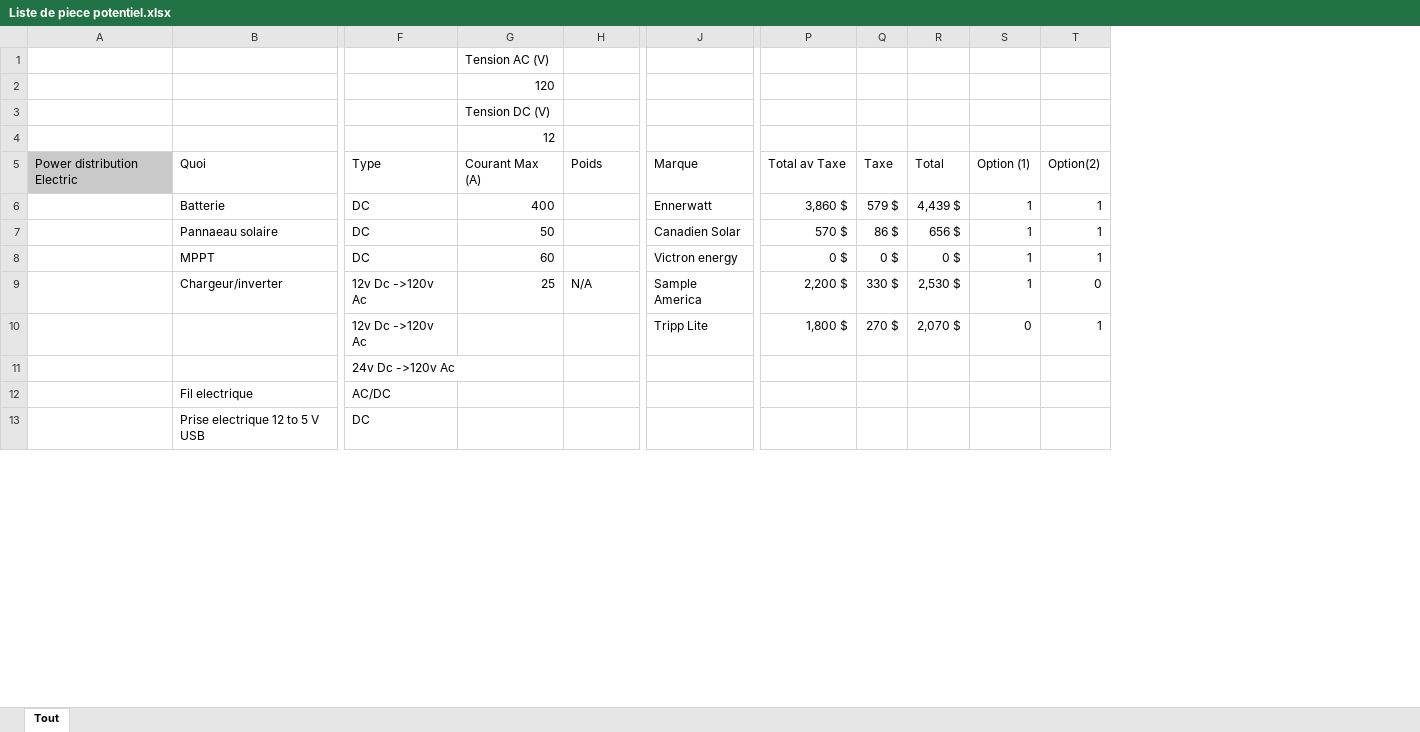
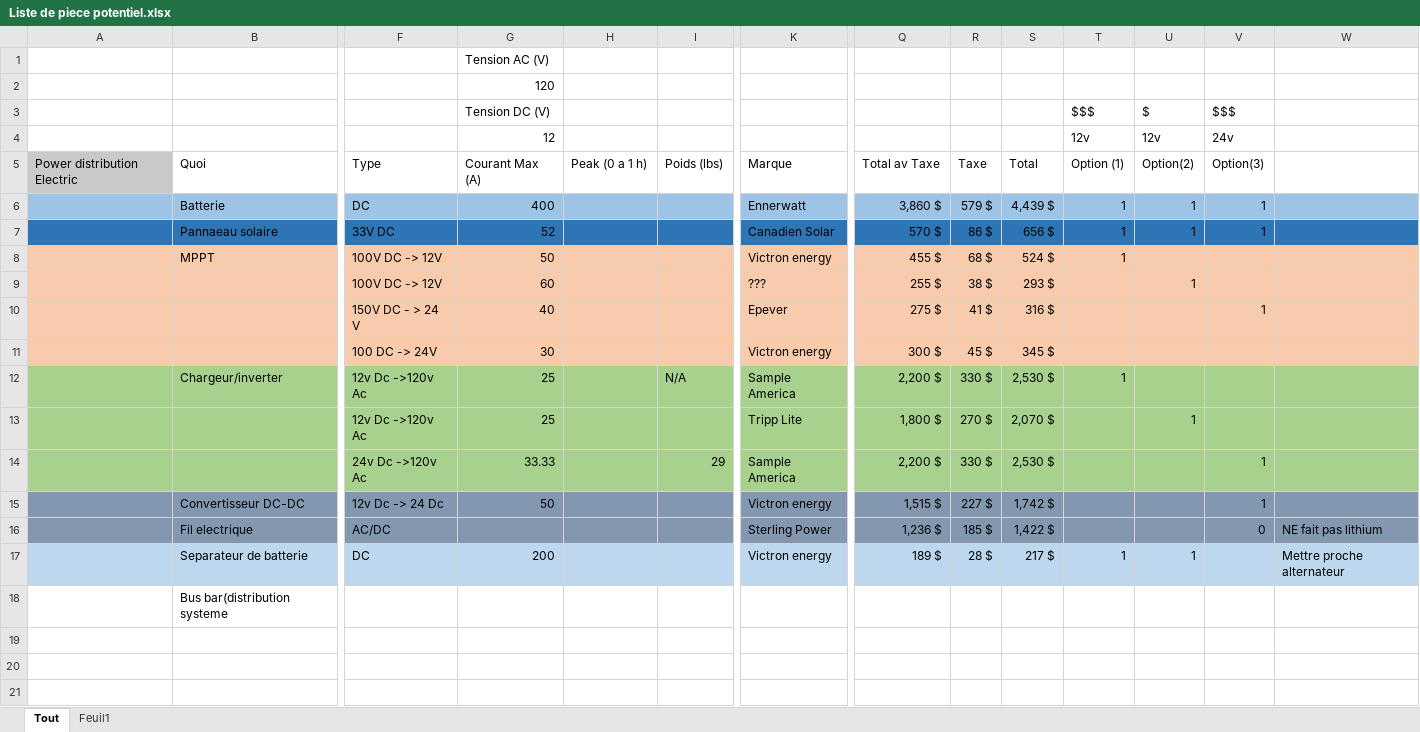
Before and after one commit to xdaroux/ZoubooMaFoo, an Excel workbook: 01-VanLife_Promaster/00-Suivie du Projet/Liste de piece potentiel.xlsx, sheet Tout, drawn as a sheet; only a part is shown, gaps mark what is left out; values as stored, in another font and other column widths than the file's, no borders; removed rows and columns are numbered as before the commit, all else as after; rows hold the shown columns only; the diff covers the shown part only; the diff names each change by its address in the sheet, - before the commit and + after, or states it on an @@ line.

```diff
--- a/01-VanLife_Promaster/00-Suivie du Projet/Liste de piece potentiel.xlsx (sheet Tout)
+++ b/01-VanLife_Promaster/00-Suivie du Projet/Liste de piece potentiel.xlsx (sheet Tout)
+sheet tab: Feuil1
+column H, row 5: Peak (0 a 1 h)
+column V, rows 5-7: Option(3) | 1 | 1
+column W, empty
-row 3:  |  |  | Tension DC (V)
-row 4:  |  |  | 12
+row 3:  |  |  | Tension DC (V) |  |  |  |  |  |  | $$$ | $ | $$$
+row 4:  |  |  | 12 |  |  |  |  |  |  | 12v | 12v | 24v
-I5: Poids
+I5: Poids (lbs)
-A6:G6 fill: none
+A6:G6 fill: #9DC3E6
-I6:U6 fill: none
+I6:U6 fill: #9DC3E6
-A7:G7 fill: none
+A7:G7 fill: #2E75B6
-F7: DC
+F7: 33V DC
-G7: 50
+G7: 52
-I7:U7 fill: none
+I7:U7 fill: #2E75B6
-row 8:  | MPPT | DC | 60 |  | Victron energy | 0 $ | 0 $ | 0 $ | 1 | 1
+row 8:  | MPPT | 100V DC -> 12V | 50 |  |  | Victron energy | 455 $ | 68 $ | 524 $ | 1
+row 9:  |  | 100V DC -> 12V | 60 |  |  | ??? | 255 $ | 38 $ | 293 $ |  | 1
+row 10:  |  | 150V DC - > 24 V | 40 |  |  | Epever | 275 $ | 41 $ | 316 $ |  |  | 1
+row 11:  |  | 100 DC -> 24V | 30 |  |  | Victron energy | 300 $ | 45 $ | 345 $
-A12:G13 fill: none
+A12:G13 fill: #A9D18E
-I12:U13 fill: none
+I12:U13 fill: #A9D18E
-U12: 0
+U12: (empty)
-G13: (empty)
+G13: 25
-T13: 0
+T13: (empty)
+row 14:  |  | 24v Dc ->120v Ac | 33.33 |  | 29 | Sample America | 2,200 $ | 330 $ | 2,530 $ |  |  | 1
+row 15:  | Convertisseur DC-DC | 12v Dc -> 24 Dc | 50 |  |  | Victron energy | 1,515 $ | 227 $ | 1,742 $ |  |  | 1
+row 16:  | Fil electrique | AC/DC |  |  |  | Sterling Power | 1,236 $ | 185 $ | 1,422 $ |  |  | 0 | NE fait pas lithium
+row 17:  | Separateur de batterie | DC | 200 |  |  | Victron energy | 189 $ | 28 $ | 217 $ | 1 | 1 |  | Mettre proche alternateur
+row 18:  | Bus bar(distribution systeme
-row 19:  |  | 24v Dc ->120v Ac
+row 19: (empty)
-row 20:  | Fil electrique | AC/DC
+row 20: (empty)
-row 21:  | Prise electrique 12 to 5 V USB | DC
+row 21: (empty)
```
Also changed, not shown: 10 added rows, 15 edited cells and cell formats elsewhere in this sheet, formulas that keep their value.
